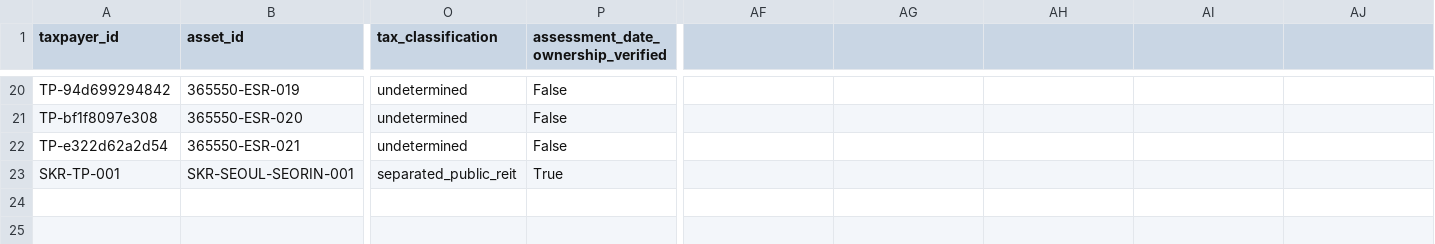
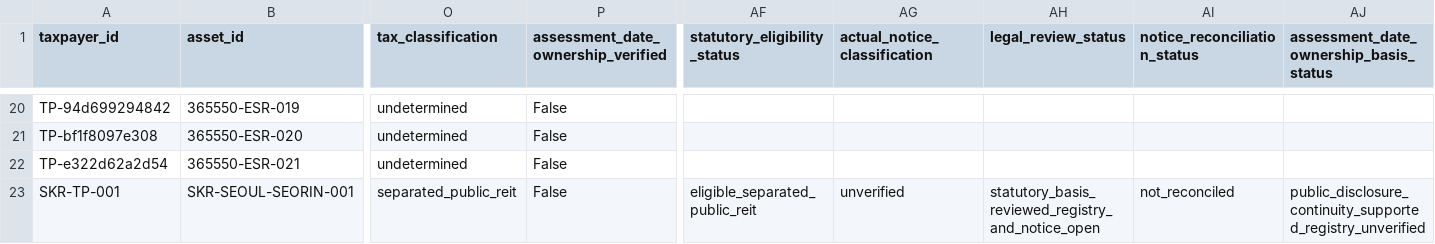
Before and after one commit to hahnjune0118/k-reit-risk-intelligence-platform, a CSV file: data/v15/taxpayer_structure.csv, drawn as a sheet; only a part is shown, gaps mark what is left out; the diff names each change by its address in the sheet, - before the commit and + after, or states it on an @@ line.

```diff
--- a/data/v15/taxpayer_structure.csv
+++ b/data/v15/taxpayer_structure.csv
-AF1: (empty)
+AF1: statutory_eligibility_status
-AG1: (empty)
+AG1: actual_notice_classification
-AH1: (empty)
+AH1: legal_review_status
-AI1: (empty)
+AI1: notice_reconciliation_status
-AJ1: (empty)
+AJ1: assessment_date_ownership_basis_status
-P23: True
+P23: False
-AF23 (statutory_eligibility_status): (empty)
+AF23 (statutory_eligibility_status): eligible_separated_public_reit
-AG23 (actual_notice_classification): (empty)
+AG23 (actual_notice_classification): unverified
-AH23 (legal_review_status): (empty)
+AH23 (legal_review_status): statutory_basis_reviewed_registry_and_notice_open
-AI23 (notice_reconciliation_status): (empty)
+AI23 (notice_reconciliation_status): not_reconciled
-AJ23: (empty)
+AJ23: public_disclosure_continuity_supported_registry_unverified
```
Also changed, not shown: data/v15/asset_master.csv, data/v15/building_master.csv, 13 other files.
